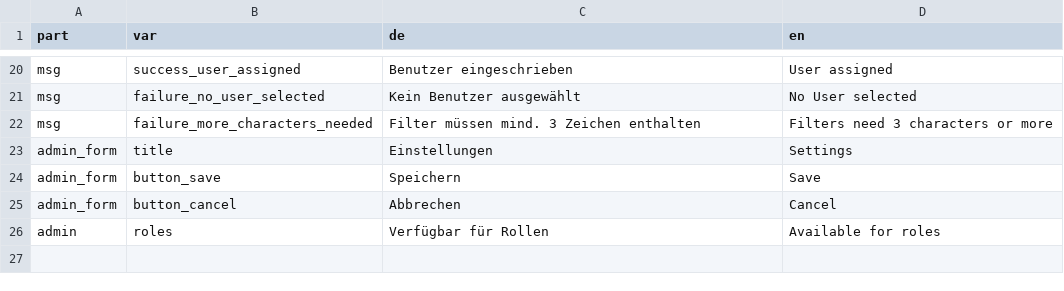
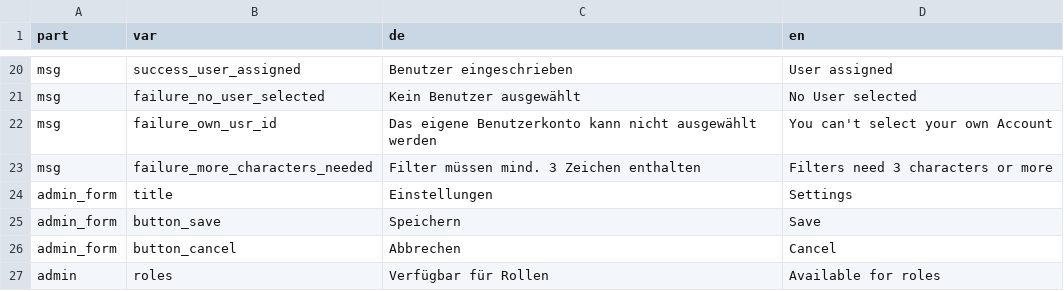
Before and after one commit to fluxapps/MultiAssign, a CSV file: lang/lang.csv, drawn as a sheet; only a part is shown, gaps mark what is left out; the diff names each change by its address in the sheet, - before the commit and + after, or states it on an @@ line.

Commit message:
Security Fix: Dont allow selecting own user account

```diff
--- a/lang/lang.csv
+++ b/lang/lang.csv
+row 22: msg | failure_own_usr_id | Das eigene Benutzerkonto kann nicht ausgewählt werden | You can't select your own Account
```
Also changed, not shown: 4 other files.
